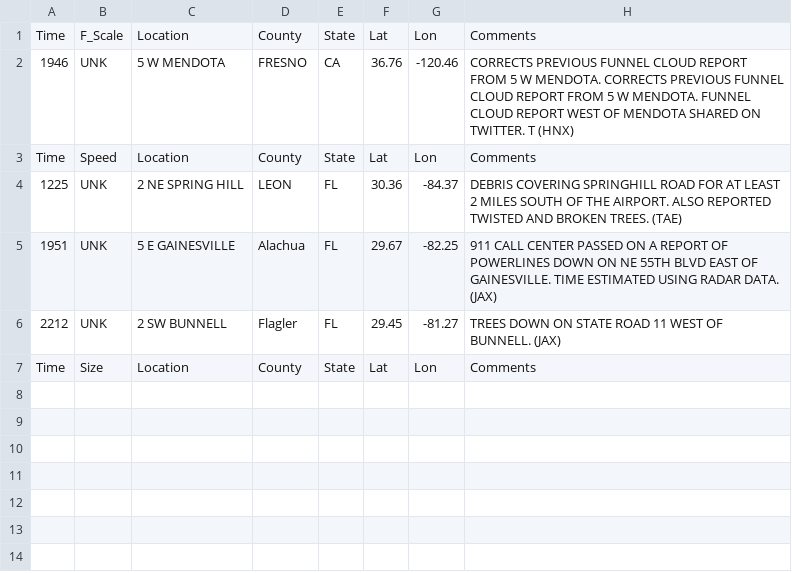
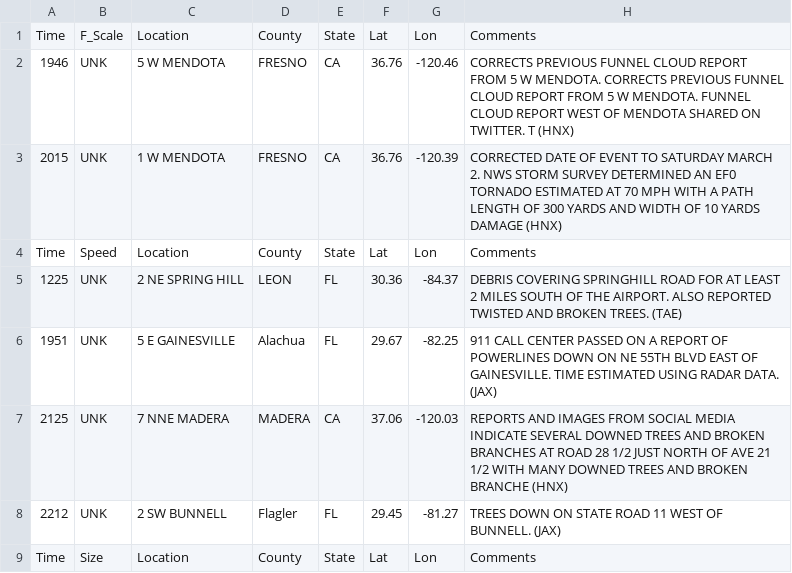
Before and after one commit to matts5517/severeWeatherDashboard, a CSV file: python/data/csv/2019/severeData_190302.csv, drawn as a sheet; the diff names each change by its address in the sheet, - before the commit and + after, or states it on an @@ line.

Commit message:
counter storms in python script and created a json count file

```diff
--- a/python/data/csv/2019/severeData_190302.csv
+++ b/python/data/csv/2019/severeData_190302.csv
+row 3: 2015 | UNK | 1 W MENDOTA | FRESNO | CA | 36.76 | -120.39 | CORRECTED DATE OF EVENT TO SATURDAY MARCH 2. NWS STORM SURVEY DETERMINED AN EF0 TORNADO ESTIMATED AT 70 MPH WITH A PATH LENGTH OF 300 YARDS AND WIDTH OF 10 YARDS DAMAGE (HNX)
+row 7: 2125 | UNK | 7 NNE MADERA | MADERA | CA | 37.06 | -120.03 | REPORTS AND IMAGES FROM SOCIAL MEDIA INDICATE SEVERAL DOWNED TREES AND BROKEN BRANCHES AT ROAD 28 1/2 JUST NORTH OF AVE 21 1/2 WITH MANY DOWNED TREES AND BROKEN BRANCHE (HNX)
```
Also changed, not shown: python/data/csv/2019/severeData_190223.csv, 11 other files.
